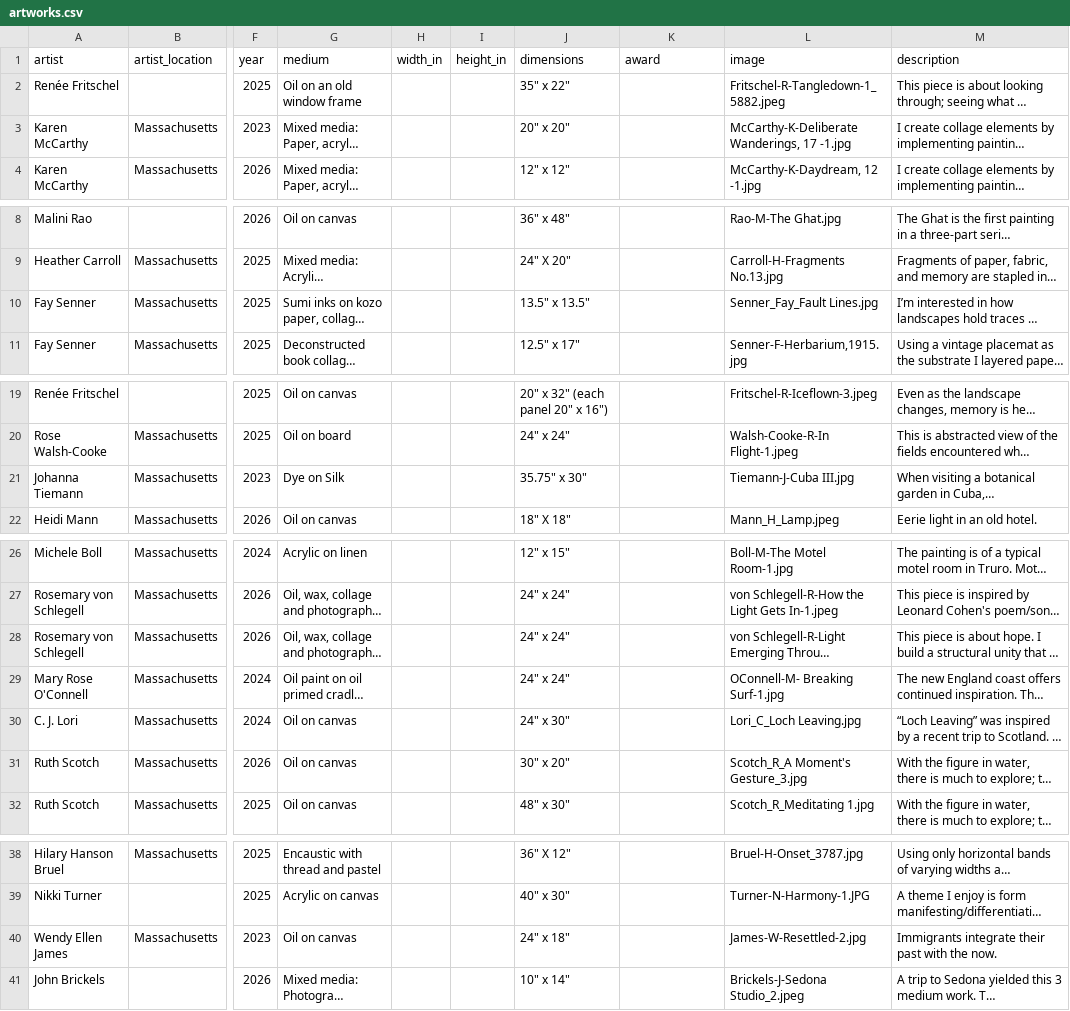
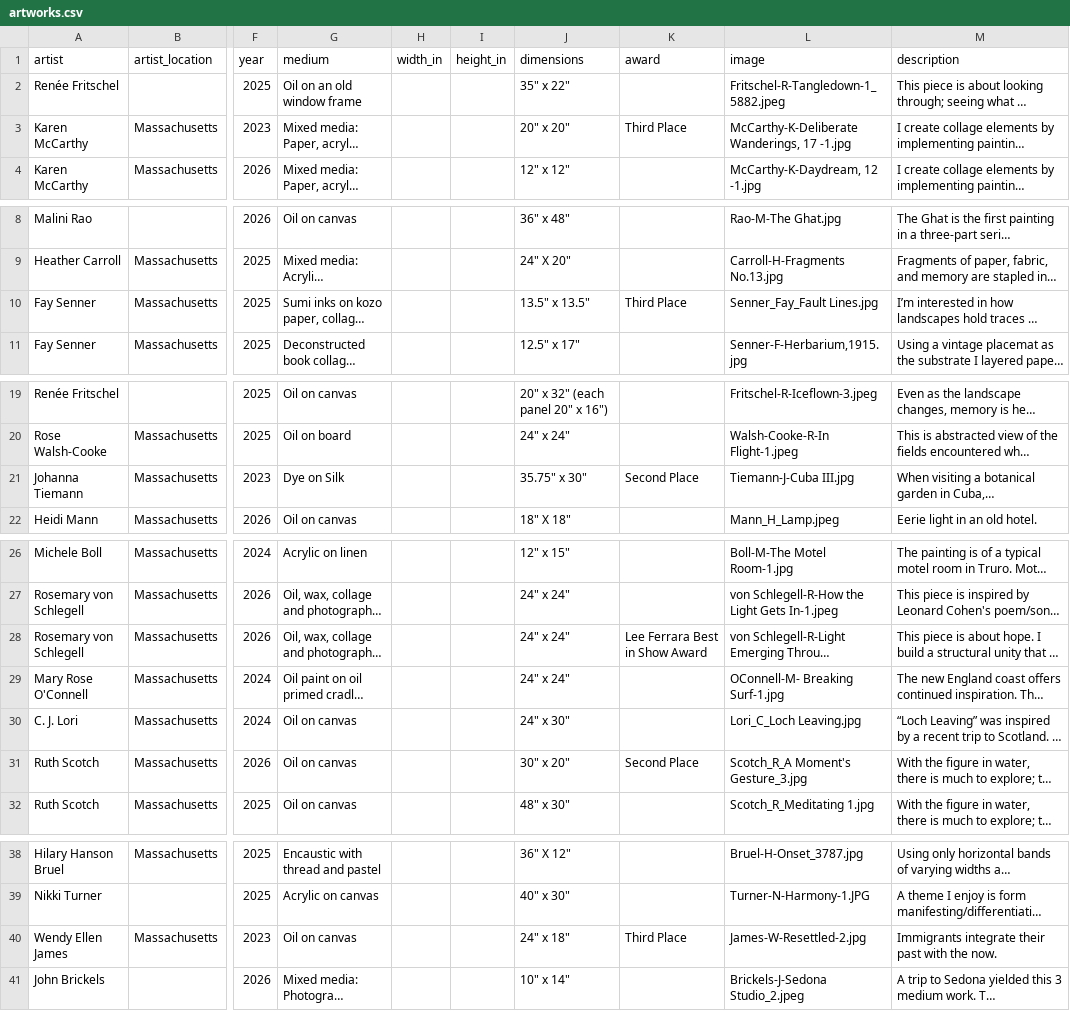
Before and after one commit to rishi-kulkarni/atthismoment, a CSV file: content/shows/2026/artworks.csv, drawn as a sheet; only a part is shown, gaps mark what is left out; long unchanged cells end in …; the diff names each change by its address in the sheet, - before the commit and + after, or states it on an @@ line.

Commit message:
added awards

```diff
--- a/content/shows/2026/artworks.csv
+++ b/content/shows/2026/artworks.csv
-K3 (award): (empty)
+K3 (award): Third Place
-K10 (award): (empty)
+K10 (award): Third Place
-K21 (award): (empty)
+K21 (award): Second Place
-K28 (award): (empty)
+K28 (award): Lee Ferrara Best in Show Award
-K31 (award): (empty)
+K31 (award): Second Place
-K40 (award): (empty)
+K40 (award): Third Place
```
